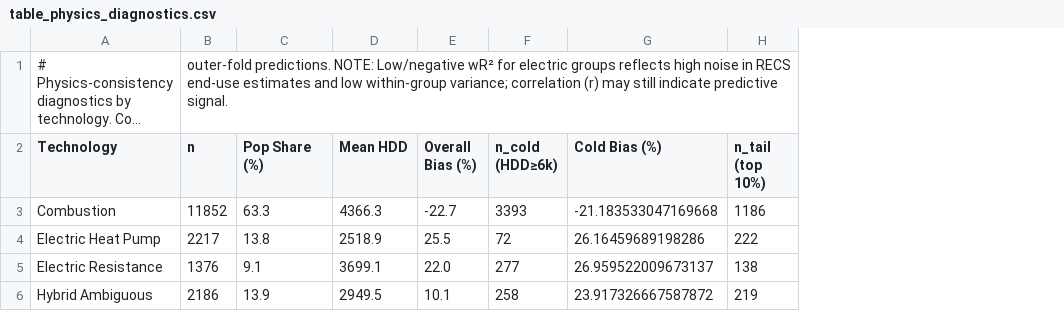
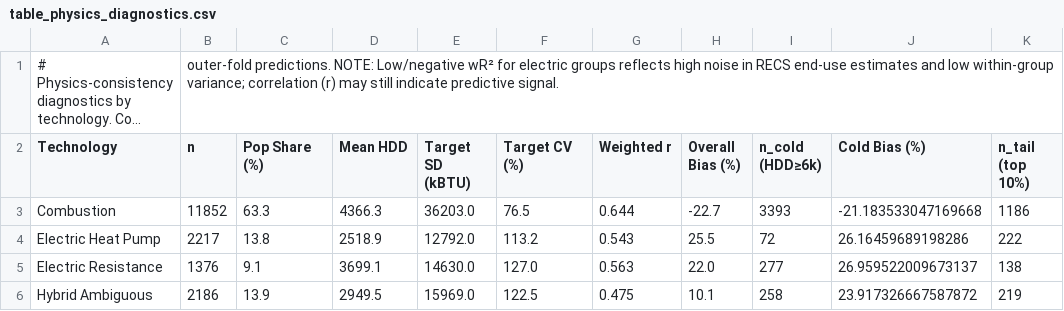
Before and after one commit to fena20/P9, a CSV file: outputs/tables/table_physics_diagnostics.csv, drawn as a sheet; only a part is shown; long unchanged cells end in …; the diff names each change by its address in the sheet, - before the commit and + after, or states it on an @@ line.

```diff
--- a/outputs/tables/table_physics_diagnostics.csv
+++ b/outputs/tables/table_physics_diagnostics.csv
+column E (Target SD (kBTU)), rows 3-6: 36203.0 | 12792.0 | 14630.0 | 15969.0
+column F (Target CV (%)), rows 3-6: 76.5 | 113.2 | 127.0 | 122.5
+column G (Weighted r), rows 3-6: 0.644 | 0.543 | 0.563 | 0.475
```
Also changed, not shown: outputs/tables/policy_excess_demand_summary.csv, outputs/tables/policy_high_intensity_summary.csv, 4 other files.
